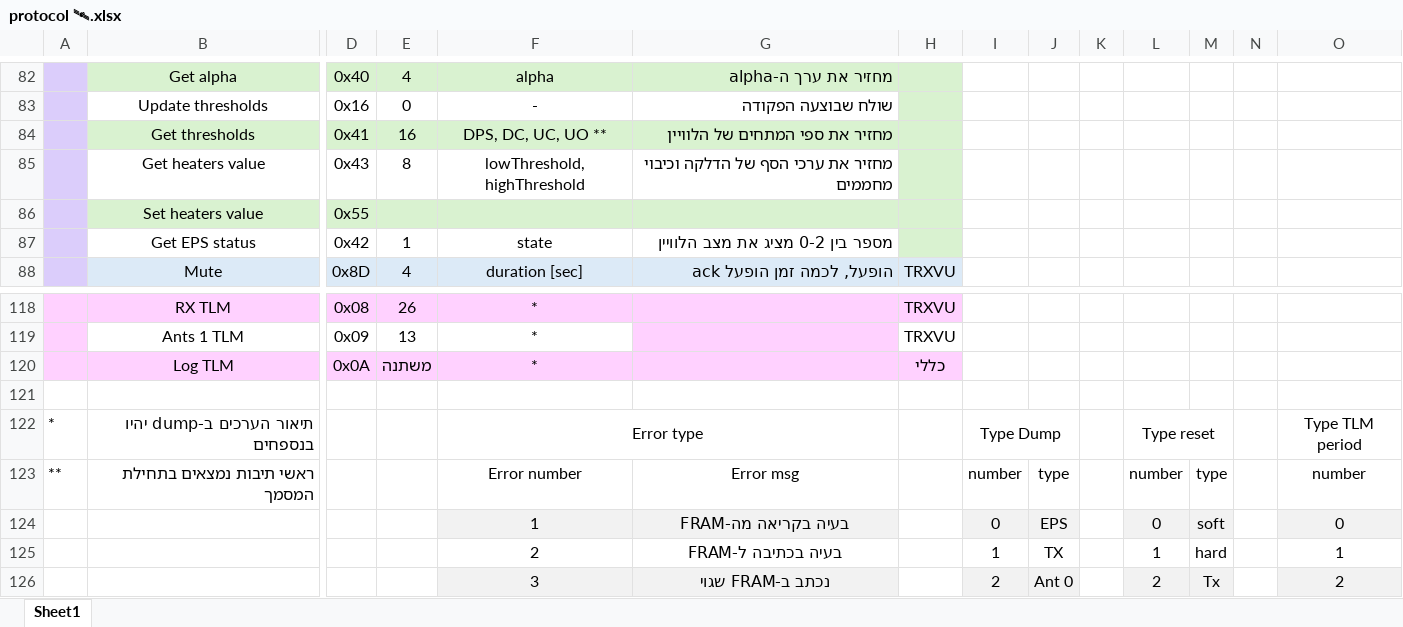
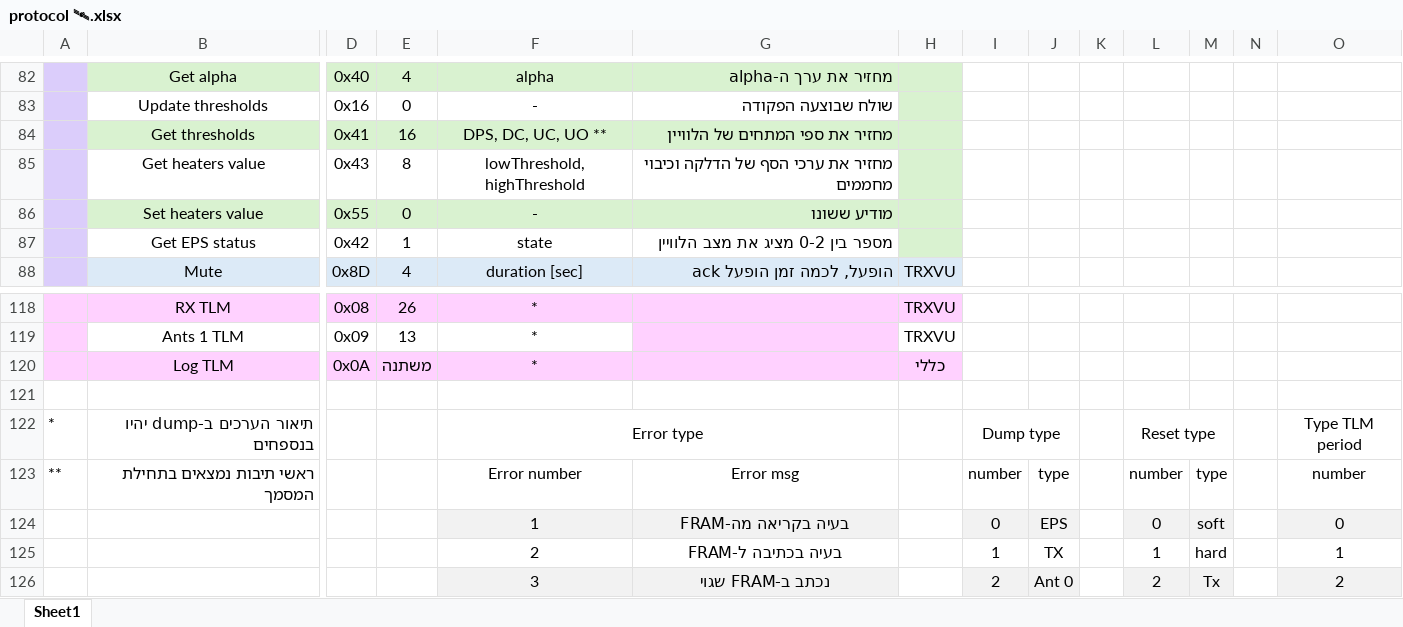
Before and after one commit to MaayanCarmi/HoopoeWorld, an Excel workbook: doc/protocol 🛰.xlsx, sheet Sheet1, drawn as a sheet; only a part is shown, gaps mark what is left out; values as stored, in another font and other column widths than the file's, no borders; removed rows and columns are numbered as before the commit, all else as after; rows hold the shown columns only; the diff names each change by its address in the sheet, - before the commit and + after, or states it on an @@ line.

```diff
--- a/doc/protocol 🛰.xlsx (sheet Sheet1)
+++ b/doc/protocol 🛰.xlsx (sheet Sheet1)
-row 86:  | Set heaters value | 0x55
+row 86:  | Set heaters value | 0x55 | 0 | - | מודיע ששונו
-I122: Type Dump
+I122: Dump type
-L122: Type reset
+L122: Reset type
```
Also changed, not shown: 7 other files.
